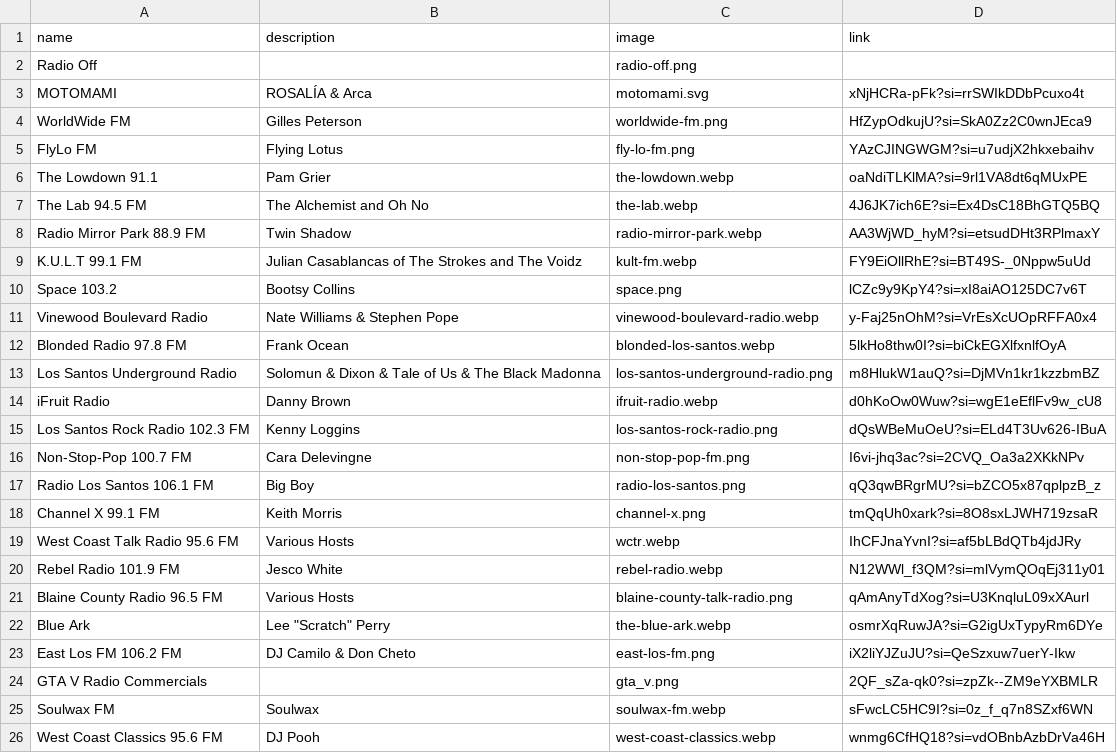
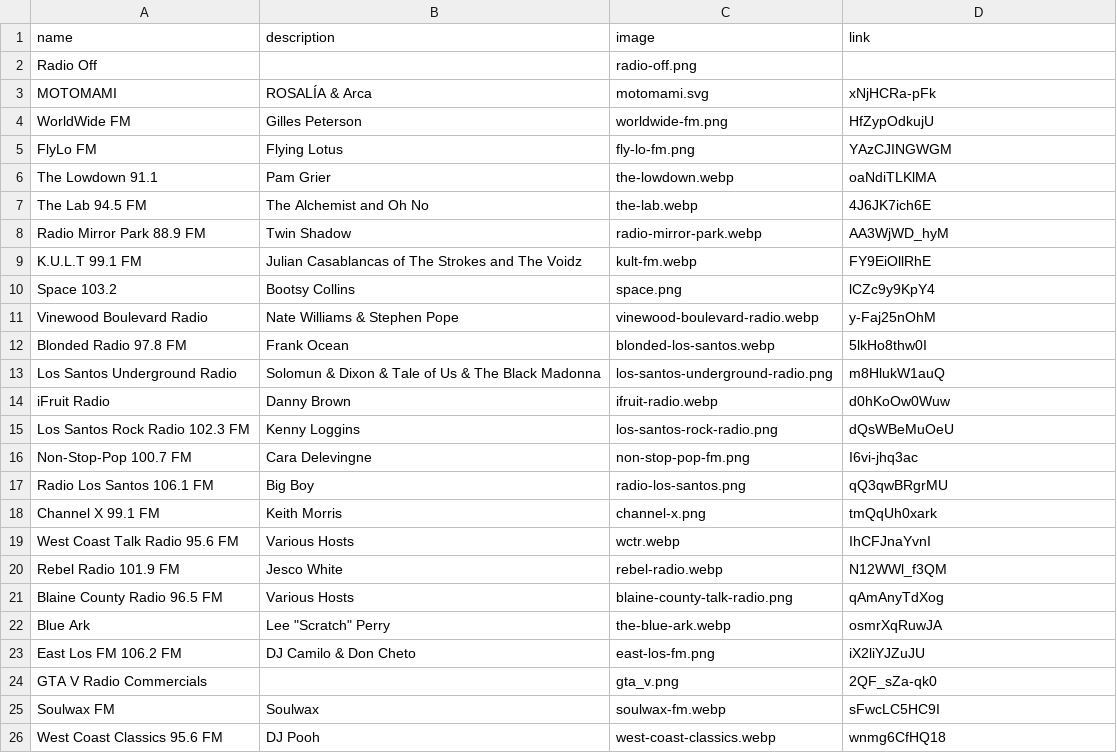
Before and after one commit to assionya/palm, a CSV file: public/radio_list.csv, drawn as a sheet.

```diff
--- a/public/radio_list.csv
+++ b/public/radio_list.csv
@@ -2,25 +2,25 @@
 Radio Off,,radio-off.png
-MOTOMAMI,ROSALÍA & Arca,motomami.svg,xNjHCRa-pFk?si=rrSWIkDDbPcuxo4t
-WorldWide FM,Gilles Peterson,worldwide-fm.png,HfZypOdkujU?si=SkA0Zz2C0wnJEca9
-FlyLo FM,Flying Lotus,fly-lo-fm.png,YAzCJINGWGM?si=u7udjX2hkxebaihv
-The Lowdown 91.1,Pam Grier,the-lowdown.webp,oaNdiTLKlMA?si=9rl1VA8dt6qMUxPE
-The Lab 94.5 FM,The Alchemist and Oh No,the-lab.webp,4J6JK7ich6E?si=Ex4DsC18BhGTQ5BQ
-Radio Mirror Park 88.9 FM,Twin Shadow,radio-mirror-park.webp,AA3WjWD_hyM?si=etsudDHt3RPlmaxY
-K.U.L.T 99.1 FM,Julian Casablancas of The Strokes and The Voidz,kult-fm.webp,FY9EiOllRhE?si=BT49S-_0Nppw5uUd
-Space 103.2,Bootsy Collins,space.png,lCZc9y9KpY4?si=xI8aiAO125DC7v6T
-Vinewood Boulevard Radio,Nate Williams & Stephen Pope,vinewood-boulevard-radio.webp,y-Faj25nOhM?si=VrEsXcUOpRFFA0x4
-Blonded Radio 97.8 FM,Frank Ocean,blonded-los-santos.webp,5lkHo8thw0I?si=biCkEGXlfxnlfOyA
-Los Santos Underground Radio,Solomun & Dixon & Tale of Us & The Black Madonna,los-santos-underground-radio.png,m8HlukW1auQ?si=DjMVn1kr1kzzbmBZ
-iFruit Radio,Danny Brown,ifruit-radio.webp,d0hKoOw0Wuw?si=wgE1eEflFv9w_cU8
-Los Santos Rock Radio 102.3 FM,Kenny Loggins,los-santos-rock-radio.png,dQsWBeMuOeU?si=ELd4T3Uv626-IBuA
-Non-Stop-Pop 100.7 FM,Cara Delevingne,non-stop-pop-fm.png,I6vi-jhq3ac?si=2CVQ_Oa3a2XKkNPv
-Radio Los Santos 106.1 FM,Big Boy,radio-los-santos.png,qQ3qwBRgrMU?si=bZCO5x87qplpzB_z
-Channel X 99.1 FM,Keith Morris,channel-x.png,tmQqUh0xark?si=8O8sxLJWH719zsaR
-West Coast Talk Radio 95.6 FM,Various Hosts,wctr.webp,IhCFJnaYvnI?si=af5bLBdQTb4jdJRy
-Rebel Radio 101.9 FM,Jesco White,rebel-radio.webp,N12WWl_f3QM?si=mlVymQOqEj311y01
-Blaine County Radio 96.5 FM,Various Hosts,blaine-county-talk-radio.png,qAmAnyTdXog?si=U3KnqluL09xXAurl
-Blue Ark,Lee "Scratch" Perry,the-blue-ark.webp,osmrXqRuwJA?si=G2igUxTypyRm6DYe
-East Los FM 106.2 FM,DJ Camilo & Don Cheto,east-los-fm.png,iX2liYJZuJU?si=QeSzxuw7uerY-Ikw
-GTA V Radio Commercials,,gta_v.png,2QF_sZa-qk0?si=zpZk--ZM9eYXBMLR
-Soulwax FM,Soulwax,soulwax-fm.webp,sFwcLC5HC9I?si=0z_f_q7n8SZxf6WN
-West Coast Classics 95.6 FM,DJ Pooh,west-coast-classics.webp,wnmg6CfHQ18?si=vdOBnbAzbDrVa46H
+MOTOMAMI,ROSALÍA & Arca,motomami.svg,xNjHCRa-pFk
+WorldWide FM,Gilles Peterson,worldwide-fm.png,HfZypOdkujU
+FlyLo FM,Flying Lotus,fly-lo-fm.png,YAzCJINGWGM
+The Lowdown 91.1,Pam Grier,the-lowdown.webp,oaNdiTLKlMA
+The Lab 94.5 FM,The Alchemist and Oh No,the-lab.webp,4J6JK7ich6E
+Radio Mirror Park 88.9 FM,Twin Shadow,radio-mirror-park.webp,AA3WjWD_hyM
+K.U.L.T 99.1 FM,Julian Casablancas of The Strokes and The Voidz,kult-fm.webp,FY9EiOllRhE
+Space 103.2,Bootsy Collins,space.png,lCZc9y9KpY4
+Vinewood Boulevard Radio,Nate Williams & Stephen Pope,vinewood-boulevard-radio.webp,y-Faj25nOhM
+Blonded Radio 97.8 FM,Frank Ocean,blonded-los-santos.webp,5lkHo8thw0I
+Los Santos Underground Radio,Solomun & Dixon & Tale of Us & The Black Madonna,los-santos-underground-radio.png,m8HlukW1auQ
+iFruit Radio,Danny Brown,ifruit-radio.webp,d0hKoOw0Wuw
+Los Santos Rock Radio 102.3 FM,Kenny Loggins,los-santos-rock-radio.png,dQsWBeMuOeU
+Non-Stop-Pop 100.7 FM,Cara Delevingne,non-stop-pop-fm.png,I6vi-jhq3ac
+Radio Los Santos 106.1 FM,Big Boy,radio-los-santos.png,qQ3qwBRgrMU
+Channel X 99.1 FM,Keith Morris,channel-x.png,tmQqUh0xark
+West Coast Talk Radio 95.6 FM,Various Hosts,wctr.webp,IhCFJnaYvnI
+Rebel Radio 101.9 FM,Jesco White,rebel-radio.webp,N12WWl_f3QM
+Blaine County Radio 96.5 FM,Various Hosts,blaine-county-talk-radio.png,qAmAnyTdXog
+Blue Ark,Lee "Scratch" Perry,the-blue-ark.webp,osmrXqRuwJA
+East Los FM 106.2 FM,DJ Camilo & Don Cheto,east-los-fm.png,iX2liYJZuJU
+GTA V Radio Commercials,,gta_v.png,2QF_sZa-qk0
+Soulwax FM,Soulwax,soulwax-fm.webp,sFwcLC5HC9I
+West Coast Classics 95.6 FM,DJ Pooh,west-coast-classics.webp,wnmg6CfHQ18
```
Also changed, not shown: 1 other file.
